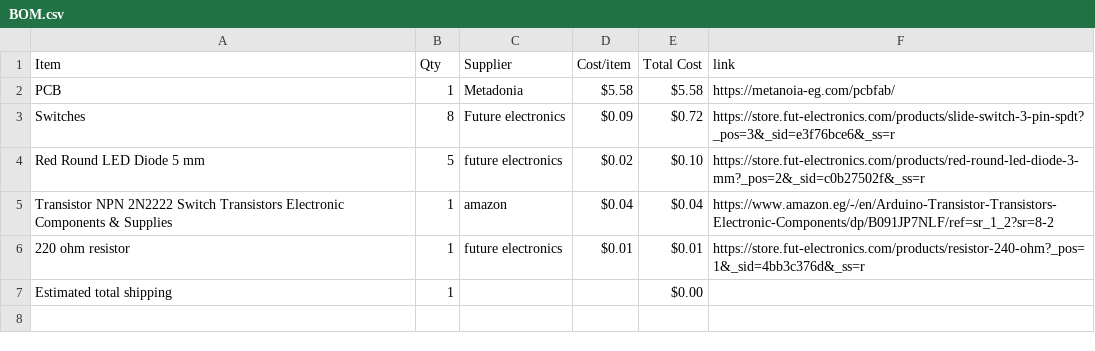
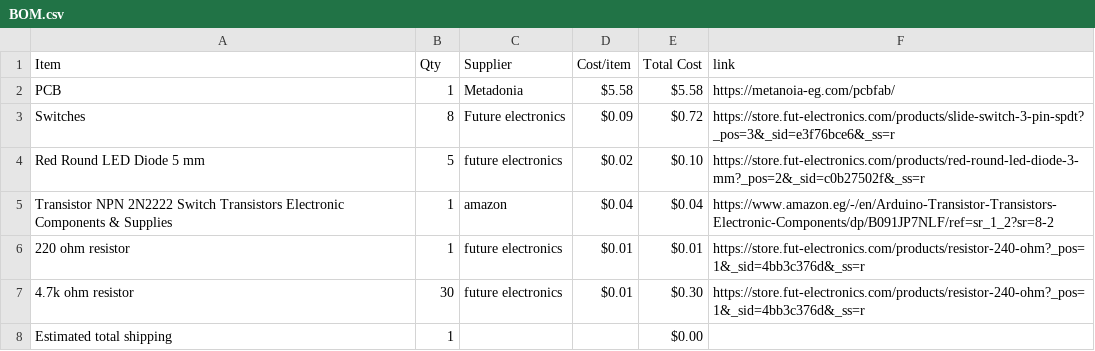
Before and after one commit to mohamedtaherno22-cmyk/4-Bit_Adder, a CSV file: BOM.csv, drawn as a sheet.

Commit message:
Sync 4-Bit Adder from Half Life

```diff
--- a/BOM.csv
+++ b/BOM.csv
@@ -6,2 +6,3 @@ Transistor NPN 2N2222 Switch Transistors Electronic Components & Supplies,1,amaz
 220 ohm resistor,1,future electronics,$0.01,$0.01,https://store.fut-electronics.com/products/resistor-240-ohm?_pos=1&_sid=4bb3c376d&_ss=r
+4.7k ohm resistor,30,future electronics,$0.01,$0.30,https://store.fut-electronics.com/products/resistor-240-ohm?_pos=1&_sid=4bb3c376d&_ss=r
 Estimated total shipping,1,,,$0.00,
```
